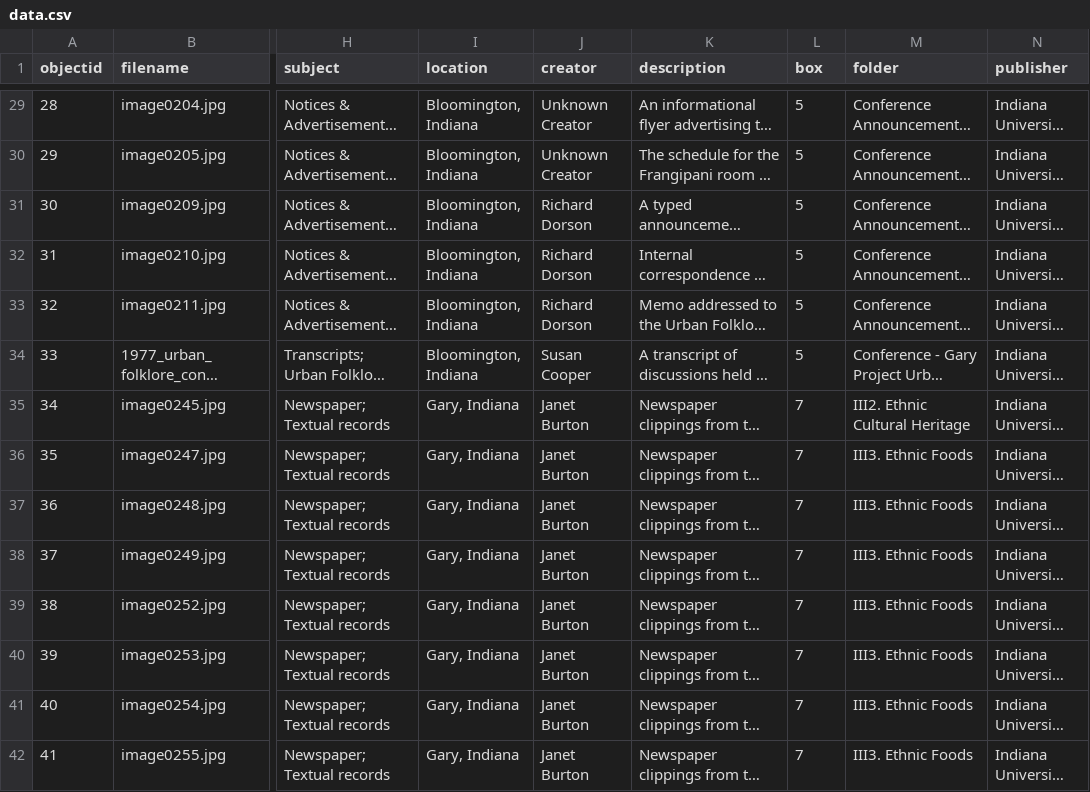
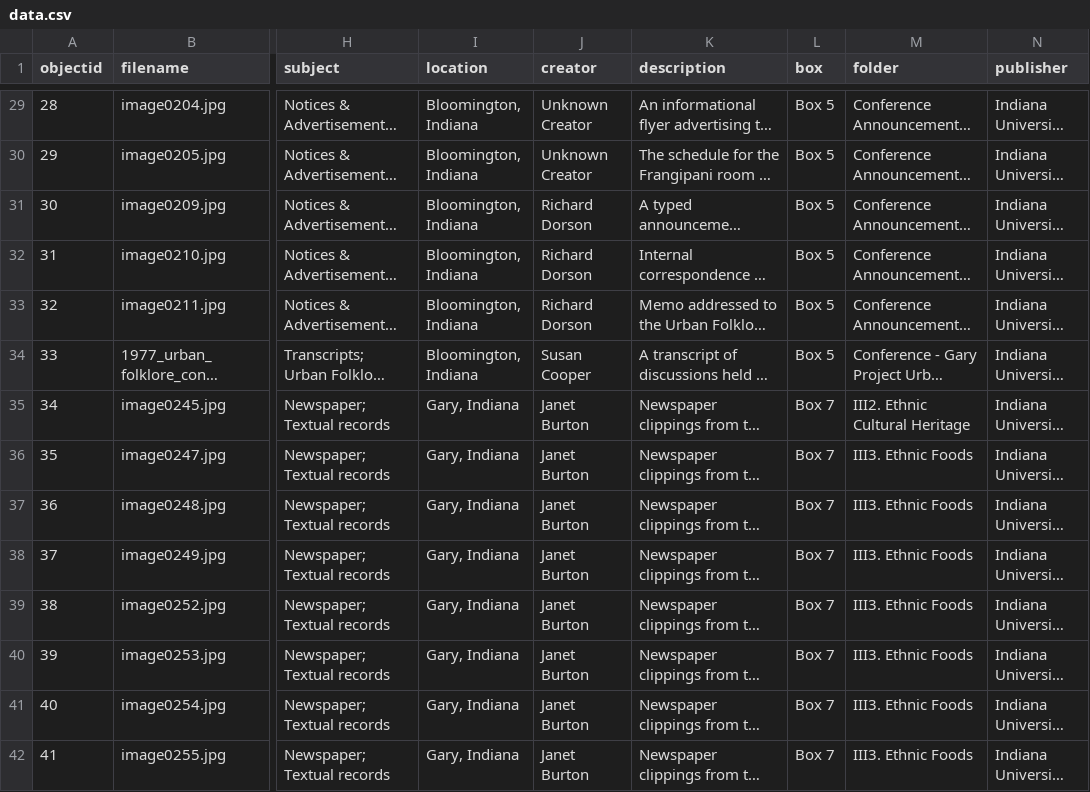
Before and after one commit to Julie21999/iu-the-gary-project, a CSV file: _data/data.csv, drawn as a sheet; only a part is shown, gaps mark what is left out; long unchanged cells end in …; the diff covers the shown part only; the diff names each change by its address in the sheet, - before the commit and + after, or states it on an @@ line.

```diff
--- a/_data/data.csv
+++ b/_data/data.csv
-L29:L34 (box): 5
+L29:L34 (box): Box 5
-L35:L42 (box): 7
+L35:L42 (box): Box 7
```
Also changed, not shown: 77 edited cells elsewhere in this file, 16 other files.
